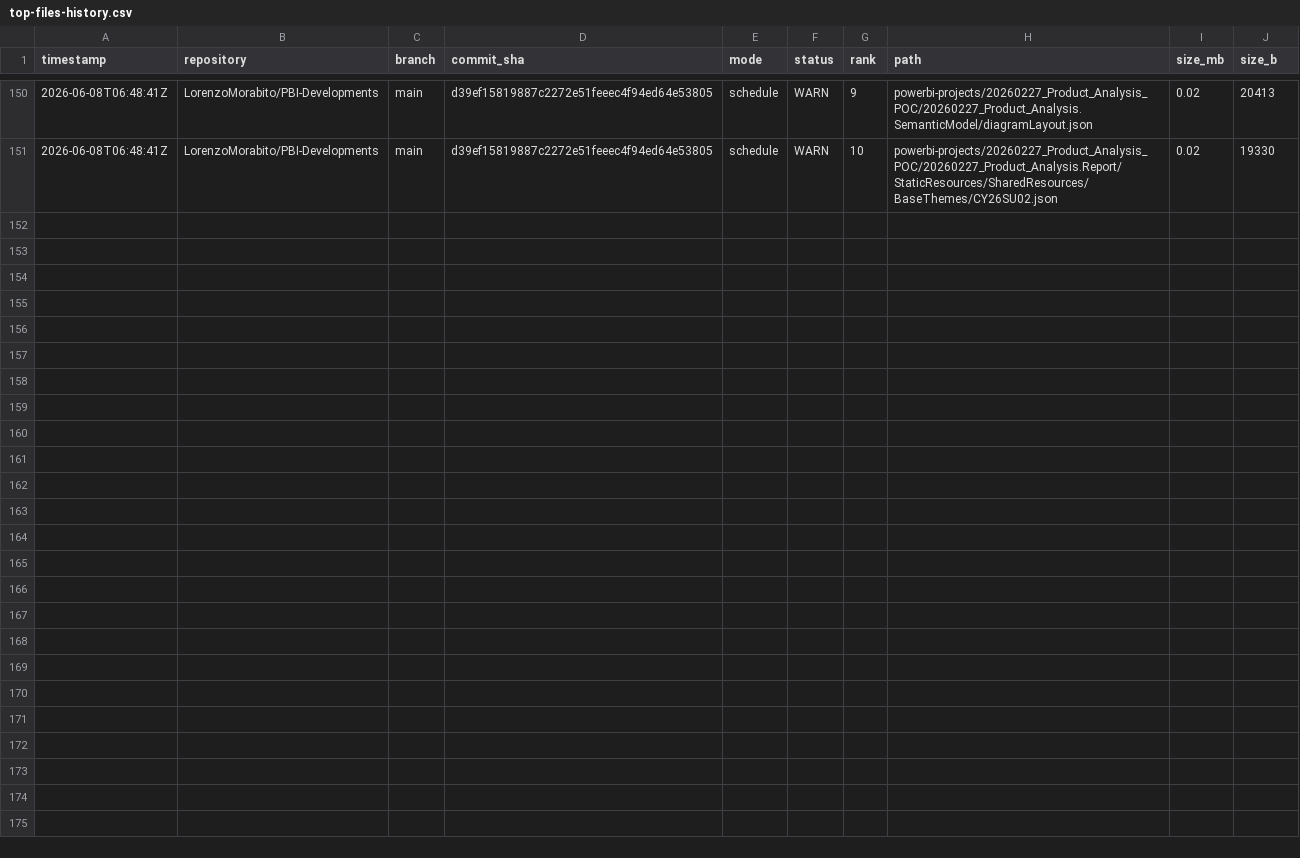
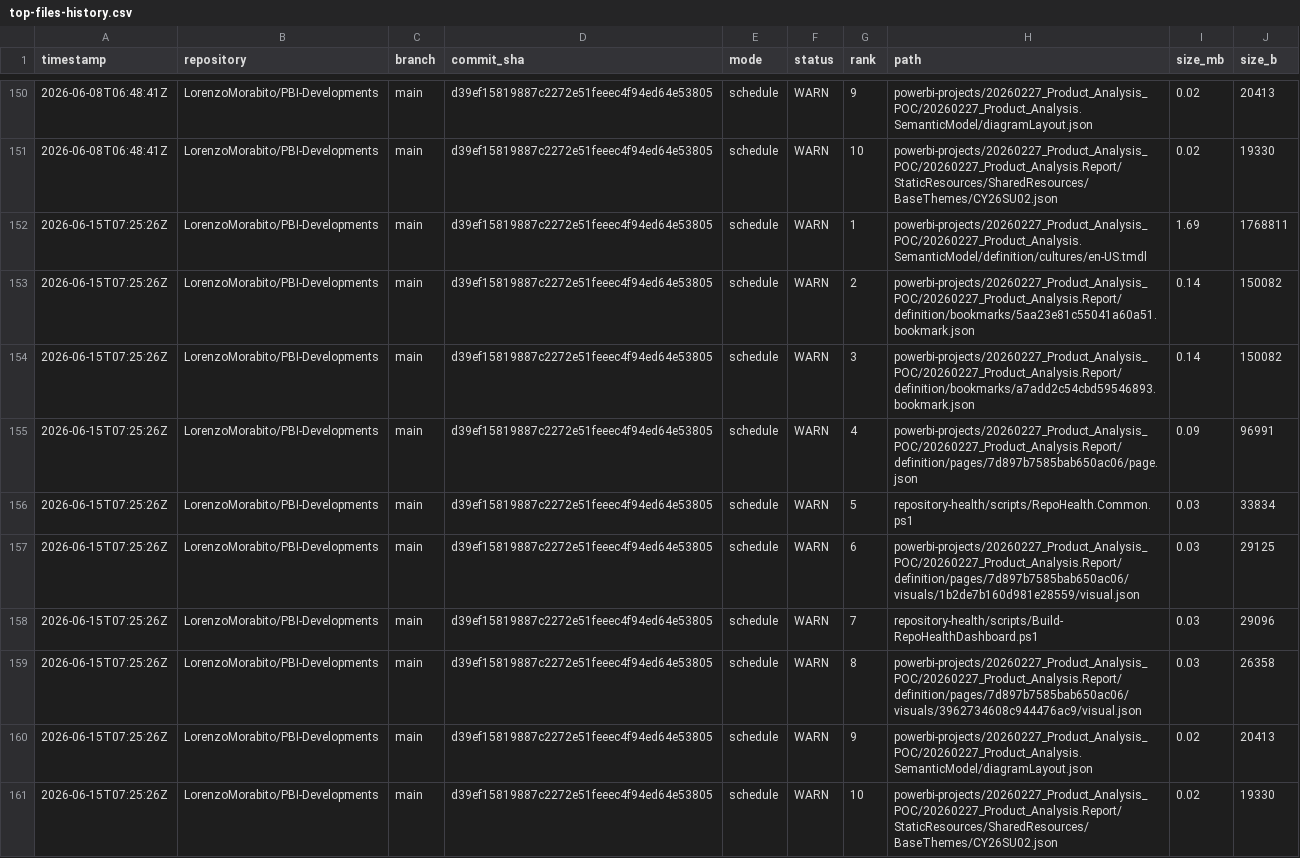
Before and after one commit to LorenzoMorabito/PBI-Developments, a CSV file: repository-health/history/top-files-history.csv, drawn as a sheet; only a part is shown, gaps mark what is left out.

```diff
--- a/repository-health/history/top-files-history.csv
+++ b/repository-health/history/top-files-history.csv
@@ -151 +151,11 @@
 "2026-06-08T06:48:41Z","LorenzoMorabito/PBI-Developments","main","d39ef15819887c2272e51feeec4f94ed64e53805","schedule","WARN","10","powerbi-projects/20260227_Product_Analysis_POC/20260227_Product_Analysis.Report/StaticResources/SharedResources/BaseThemes/CY26SU02.json","0.02","19330"
+"2026-06-15T07:25:26Z","LorenzoMorabito/PBI-Developments","main","d39ef15819887c2272e51feeec4f94ed64e53805","schedule","WARN","1","powerbi-projects/20260227_Product_Analysis_POC/20260227_Product_Analysis.SemanticModel/definition/cultures/en-US.tmdl","1.69","1768811"
+"2026-06-15T07:25:26Z","LorenzoMorabito/PBI-Developments","main","d39ef15819887c2272e51feeec4f94ed64e53805","schedule","WARN","2","powerbi-projects/20260227_Product_Analysis_POC/20260227_Product_Analysis.Report/definition/bookmarks/5aa23e81c55041a60a51.bookmark.json","0.14","150082"
+"2026-06-15T07:25:26Z","LorenzoMorabito/PBI-Developments","main","d39ef15819887c2272e51feeec4f94ed64e53805","schedule","WARN","3","powerbi-projects/20260227_Product_Analysis_POC/20260227_Product_Analysis.Report/definition/bookmarks/a7add2c54cbd59546893.bookmark.json","0.14","150082"
+"2026-06-15T07:25:26Z","LorenzoMorabito/PBI-Developments","main","d39ef15819887c2272e51feeec4f94ed64e53805","schedule","WARN","4","powerbi-projects/20260227_Product_Analysis_POC/20260227_Product_Analysis.Report/definition/pages/7d897b7585bab650ac06/page.json","0.09","96991"
+"2026-06-15T07:25:26Z","LorenzoMorabito/PBI-Developments","main","d39ef15819887c2272e51feeec4f94ed64e53805","schedule","WARN","5","repository-health/scripts/RepoHealth.Common.ps1","0.03","33834"
+"2026-06-15T07:25:26Z","LorenzoMorabito/PBI-Developments","main","d39ef15819887c2272e51feeec4f94ed64e53805","schedule","WARN","6","powerbi-projects/20260227_Product_Analysis_POC/20260227_Product_Analysis.Report/definition/pages/7d897b7585bab650ac06/visuals/1b2de7b160d981e28559/visual.json","0.03","29125"
+"2026-06-15T07:25:26Z","LorenzoMorabito/PBI-Developments","main","d39ef15819887c2272e51feeec4f94ed64e53805","schedule","WARN","7","repository-health/scripts/Build-RepoHealthDashboard.ps1","0.03","29096"
+"2026-06-15T07:25:26Z","LorenzoMorabito/PBI-Developments","main","d39ef15819887c2272e51feeec4f94ed64e53805","schedule","WARN","8","powerbi-projects/20260227_Product_Analysis_POC/20260227_Product_Analysis.Report/definition/pages/7d897b7585bab650ac06/visuals/3962734608c944476ac9/visual.json","0.03","26358"
+"2026-06-15T07:25:26Z","LorenzoMorabito/PBI-Developments","main","d39ef15819887c2272e51feeec4f94ed64e53805","schedule","WARN","9","powerbi-projects/20260227_Product_Analysis_POC/20260227_Product_Analysis.SemanticModel/diagramLayout.json","0.02","20413"
+"2026-06-15T07:25:26Z","LorenzoMorabito/PBI-Developments","main","d39ef15819887c2272e51feeec4f94ed64e53805","schedule","WARN","10","powerbi-projects/20260227_Product_Analysis_POC/20260227_Product_Analysis.Report/StaticResources/SharedResources/BaseThemes/CY26SU02.json","0.02","19330"
```
Also changed, not shown: repository-health/history/metrics-history.csv, 3 other files.
